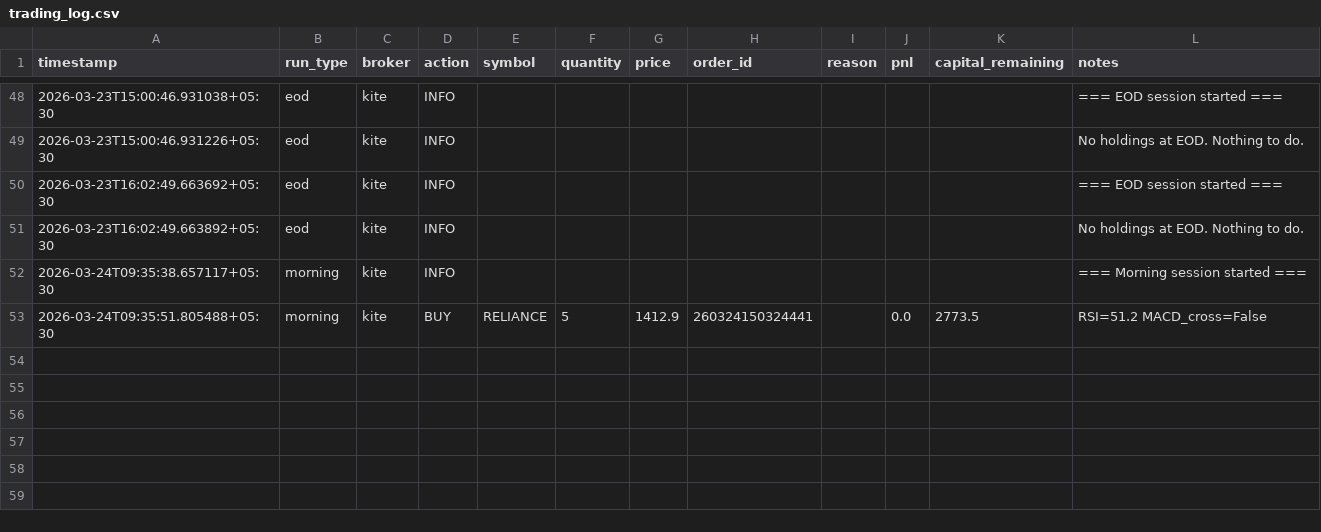
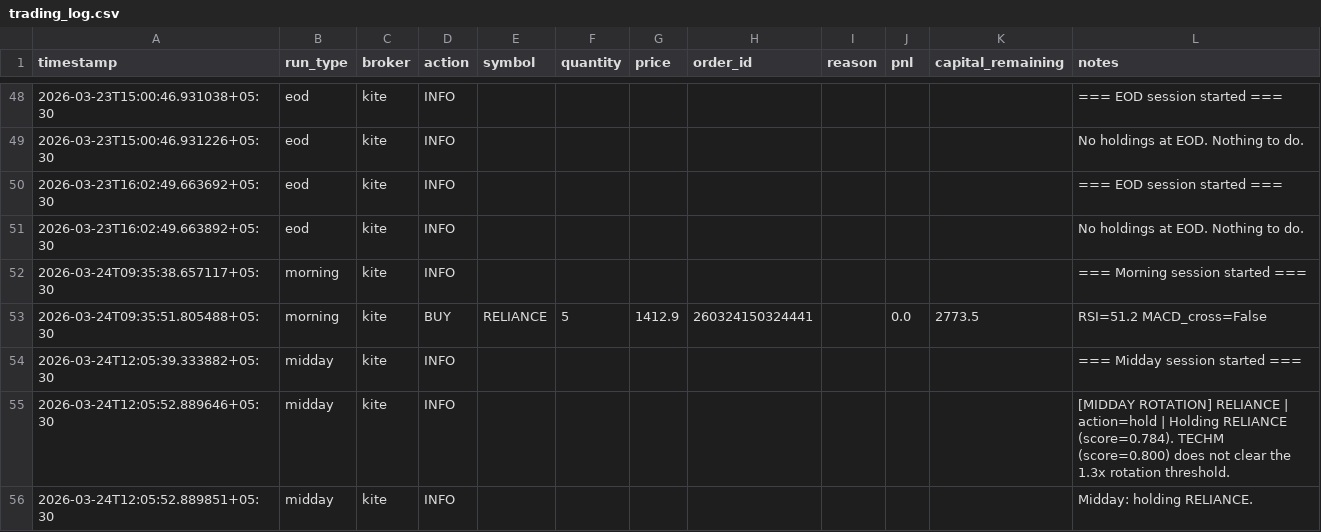
Before and after one commit to anagarwa/trading, a CSV file: logs/trading_log.csv, drawn as a sheet; only a part is shown, gaps mark what is left out; the diff names each change by its address in the sheet, - before the commit and + after, or states it on an @@ line.

Commit message:
state: update after midday run [skip ci]

```diff
--- a/logs/trading_log.csv
+++ b/logs/trading_log.csv
+row 54: 2026-03-24T12:05:39.333882+05:30 | midday | kite | INFO |  |  |  |  |  |  |  | === Midday session started ===
+row 55: 2026-03-24T12:05:52.889646+05:30 | midday | kite | INFO |  |  |  |  |  |  |  | [MIDDAY ROTATION] RELIANCE | action=hold | Holding RELIANCE (score=0.784). TECHM (score=0.800) does not clear the 1.3x rotation threshold.
+row 56: 2026-03-24T12:05:52.889851+05:30 | midday | kite | INFO |  |  |  |  |  |  |  | Midday: holding RELIANCE.
```
Also changed, not shown: 1 other file.
